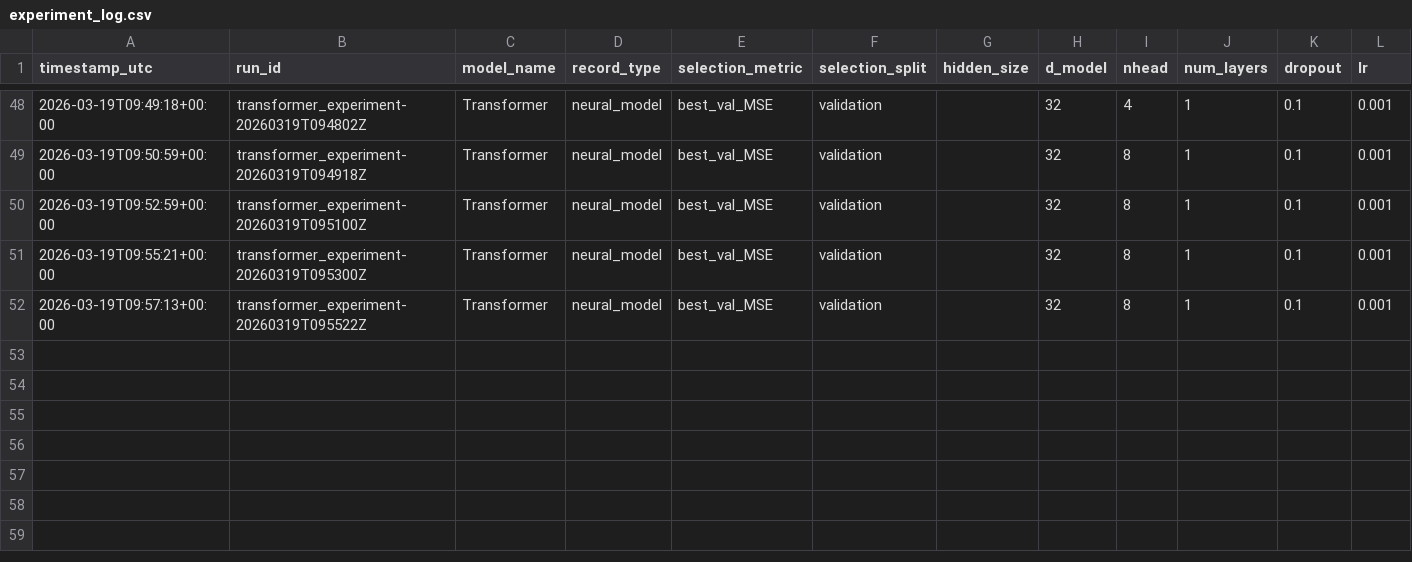
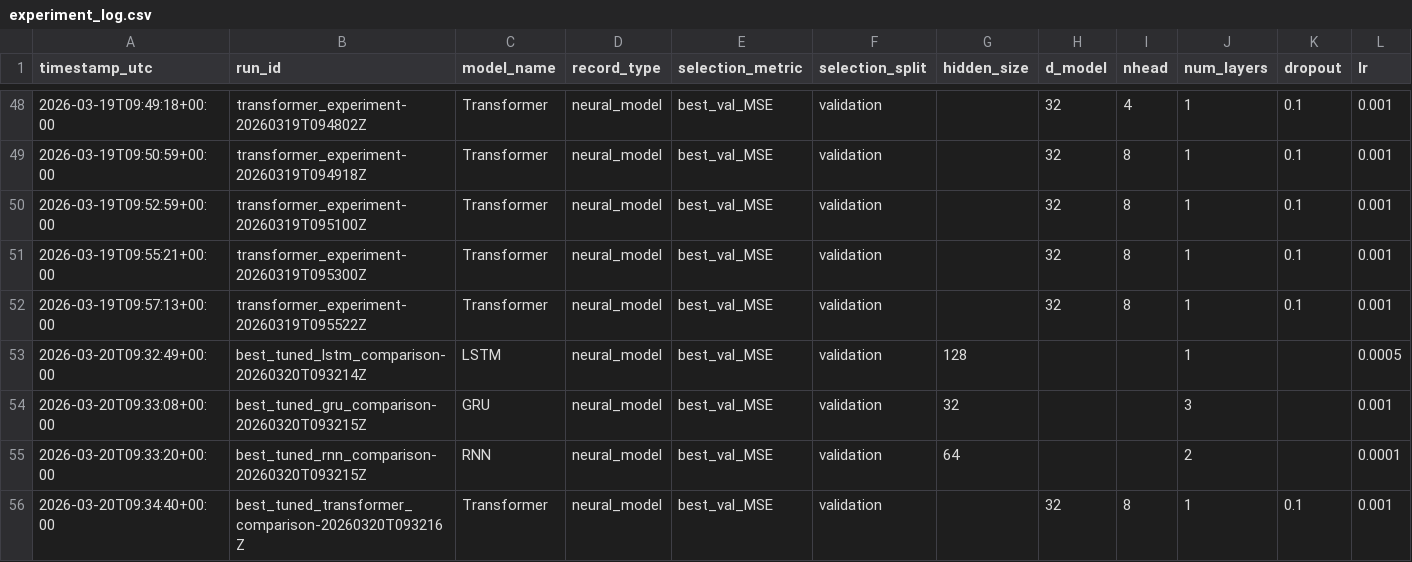
Before and after one commit to alanchan12354/fyp-timeseries, a CSV file: reports/experiment_log.csv, drawn as a sheet; only a part is shown, gaps mark what is left out; rows hold the shown columns only; the diff names each change by its address in the sheet, - before the commit and + after, or states it on an @@ line.

Commit message:
ran best-tuned comparison for all models using tuning_winners as config source, and added results to experiment_log.csv and best_tuned_comparison.csv, and created best_tuned_comparison.md report.

```diff
--- a/reports/experiment_log.csv
+++ b/reports/experiment_log.csv
+row 53: 2026-03-20T09:32:49+00:00 | best_tuned_lstm_comparison-20260320T093214Z | LSTM | neural_model | best_val_MSE | validation | 128 |  |  | 1 |  | 0.0005
+row 54: 2026-03-20T09:33:08+00:00 | best_tuned_gru_comparison-20260320T093215Z | GRU | neural_model | best_val_MSE | validation | 32 |  |  | 3 |  | 0.001
+row 55: 2026-03-20T09:33:20+00:00 | best_tuned_rnn_comparison-20260320T093215Z | RNN | neural_model | best_val_MSE | validation | 64 |  |  | 2 |  | 0.0001
+row 56: 2026-03-20T09:34:40+00:00 | best_tuned_transformer_comparison-20260320T093216Z | Transformer | neural_model | best_val_MSE | validation |  | 32 | 8 | 1 | 0.1 | 0.001
```
Also changed, not shown: 27 other files.
